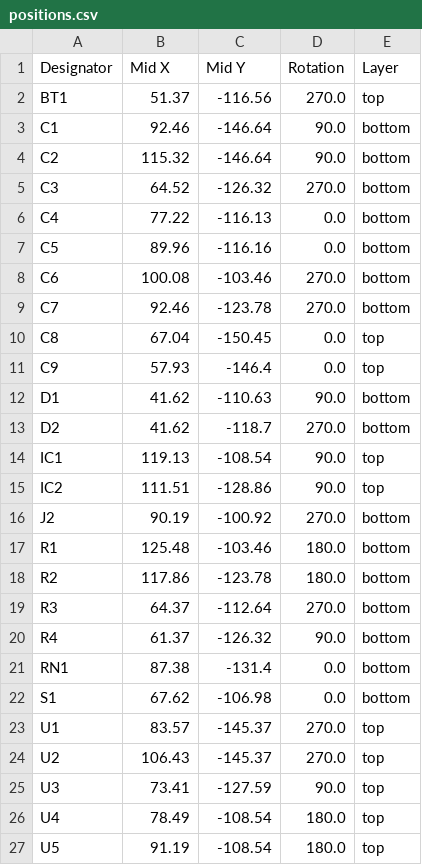
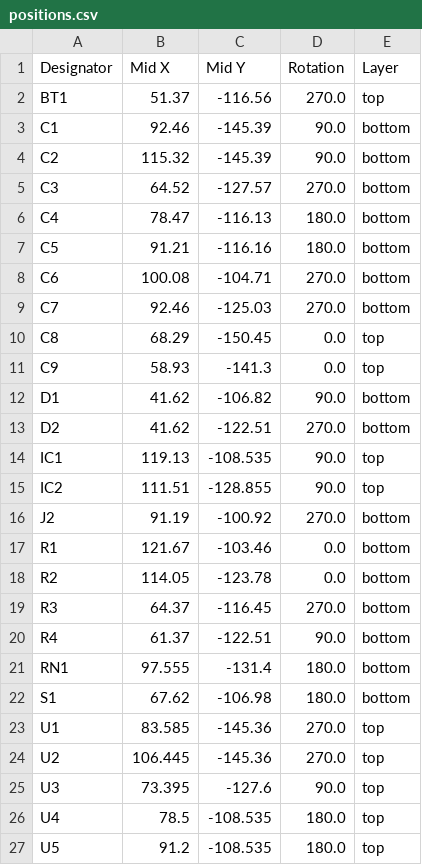
Before and after one commit to goriponsoft/ESE2RAM-Cartridge-74670, a CSV file: production/positions.csv, drawn as a sheet.

Commit message:
Updated Schematic & Gerber data.
Updated to revision 4.

```diff
--- a/production/positions.csv
+++ b/production/positions.csv
@@ -2,26 +2,26 @@ Designator,Mid X,Mid Y,Rotation,Layer
 BT1,51.37,-116.56,270.0,top
-C1,92.46,-146.64,90.0,bottom
-C2,115.32,-146.64,90.0,bottom
-C3,64.52,-126.32,270.0,bottom
-C4,77.22,-116.13,0.0,bottom
-C5,89.96,-116.16,0.0,bottom
-C6,100.08,-103.46,270.0,bottom
-C7,92.46,-123.78,270.0,bottom
-C8,67.04,-150.45,0.0,top
-C9,57.93,-146.4,0.0,top
-D1,41.62,-110.63,90.0,bottom
-D2,41.62,-118.7,270.0,bottom
-IC1,119.13,-108.54,90.0,top
-IC2,111.51,-128.86,90.0,top
-J2,90.19,-100.92,270.0,bottom
-R1,125.48,-103.46,180.0,bottom
-R2,117.86,-123.78,180.0,bottom
-R3,64.37,-112.64,270.0,bottom
-R4,61.37,-126.32,90.0,bottom
-RN1,87.38,-131.4,0.0,bottom
-S1,67.62,-106.98,0.0,bottom
-U1,83.57,-145.37,270.0,top
-U2,106.43,-145.37,270.0,top
-U3,73.41,-127.59,90.0,top
-U4,78.49,-108.54,180.0,top
-U5,91.19,-108.54,180.0,top
+C1,92.46,-145.39,90.0,bottom
+C2,115.32,-145.39,90.0,bottom
+C3,64.52,-127.57,270.0,bottom
+C4,78.47,-116.13,180.0,bottom
+C5,91.21,-116.16,180.0,bottom
+C6,100.08,-104.71,270.0,bottom
+C7,92.46,-125.03,270.0,bottom
+C8,68.29,-150.45,0.0,top
+C9,58.93,-141.3,0.0,top
+D1,41.62,-106.82,90.0,bottom
+D2,41.62,-122.51,270.0,bottom
+IC1,119.13,-108.535,90.0,top
+IC2,111.51,-128.855,90.0,top
+J2,91.19,-100.92,270.0,bottom
+R1,121.67,-103.46,0.0,bottom
+R2,114.05,-123.78,0.0,bottom
+R3,64.37,-116.45,270.0,bottom
+R4,61.37,-122.51,90.0,bottom
+RN1,97.555,-131.4,180.0,bottom
+S1,67.62,-106.98,180.0,bottom
+U1,83.585,-145.36,270.0,top
+U2,106.445,-145.36,270.0,top
+U3,73.395,-127.6,90.0,top
+U4,78.5,-108.535,180.0,top
+U5,91.2,-108.535,180.0,top
```
Also changed, not shown: production/bom.csv, 9 other files.
